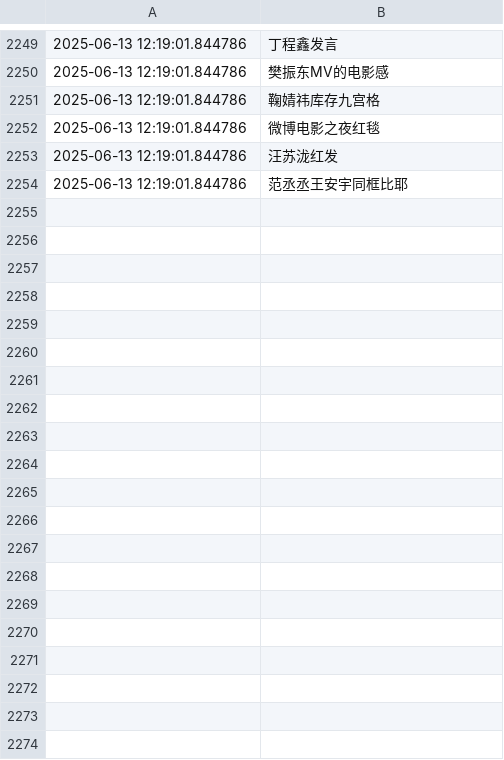
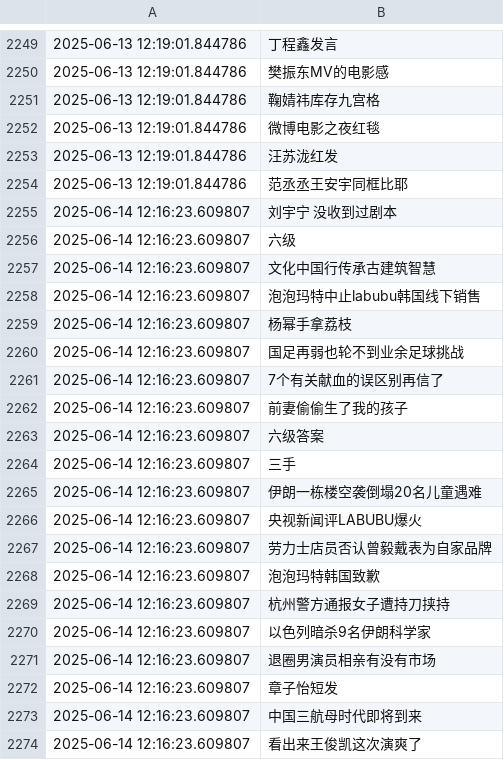
Before and after one commit to Snaclop/Sina_Microblog_Hot_Search, a CSV file: Hot_search.csv, drawn as a sheet; only a part is shown, gaps mark what is left out; the diff covers the shown part only; the diff names each change by its address in the sheet, - before the commit and + after, or states it on an @@ line.

Commit message:
Update data

```diff
--- a/Hot_search.csv
+++ b/Hot_search.csv
+row 2255: 2025-06-14 12:16:23.609807 | 刘宇宁 没收到过剧本
+row 2256: 2025-06-14 12:16:23.609807 | 六级
+row 2257: 2025-06-14 12:16:23.609807 | 文化中国行传承古建筑智慧
+row 2258: 2025-06-14 12:16:23.609807 | 泡泡玛特中止labubu韩国线下销售
+row 2259: 2025-06-14 12:16:23.609807 | 杨幂手拿荔枝
+row 2260: 2025-06-14 12:16:23.609807 | 国足再弱也轮不到业余足球挑战
+row 2261: 2025-06-14 12:16:23.609807 | 7个有关献血的误区别再信了
+row 2262: 2025-06-14 12:16:23.609807 | 前妻偷偷生了我的孩子
+row 2263: 2025-06-14 12:16:23.609807 | 六级答案
+row 2264: 2025-06-14 12:16:23.609807 | 三手
+row 2265: 2025-06-14 12:16:23.609807 | 伊朗一栋楼空袭倒塌20名儿童遇难
+row 2266: 2025-06-14 12:16:23.609807 | 央视新闻评LABUBU爆火
+row 2267: 2025-06-14 12:16:23.609807 | 劳力士店员否认曾毅戴表为自家品牌
+row 2268: 2025-06-14 12:16:23.609807 | 泡泡玛特韩国致歉
+row 2269: 2025-06-14 12:16:23.609807 | 杭州警方通报女子遭持刀挟持
+row 2270: 2025-06-14 12:16:23.609807 | 以色列暗杀9名伊朗科学家
+row 2271: 2025-06-14 12:16:23.609807 | 退圈男演员相亲有没有市场
+row 2272: 2025-06-14 12:16:23.609807 | 章子怡短发
+row 2273: 2025-06-14 12:16:23.609807 | 中国三航母时代即将到来
+row 2274: 2025-06-14 12:16:23.609807 | 看出来王俊凯这次演爽了
```
Also changed, not shown: 31 added rows elsewhere in this file.
